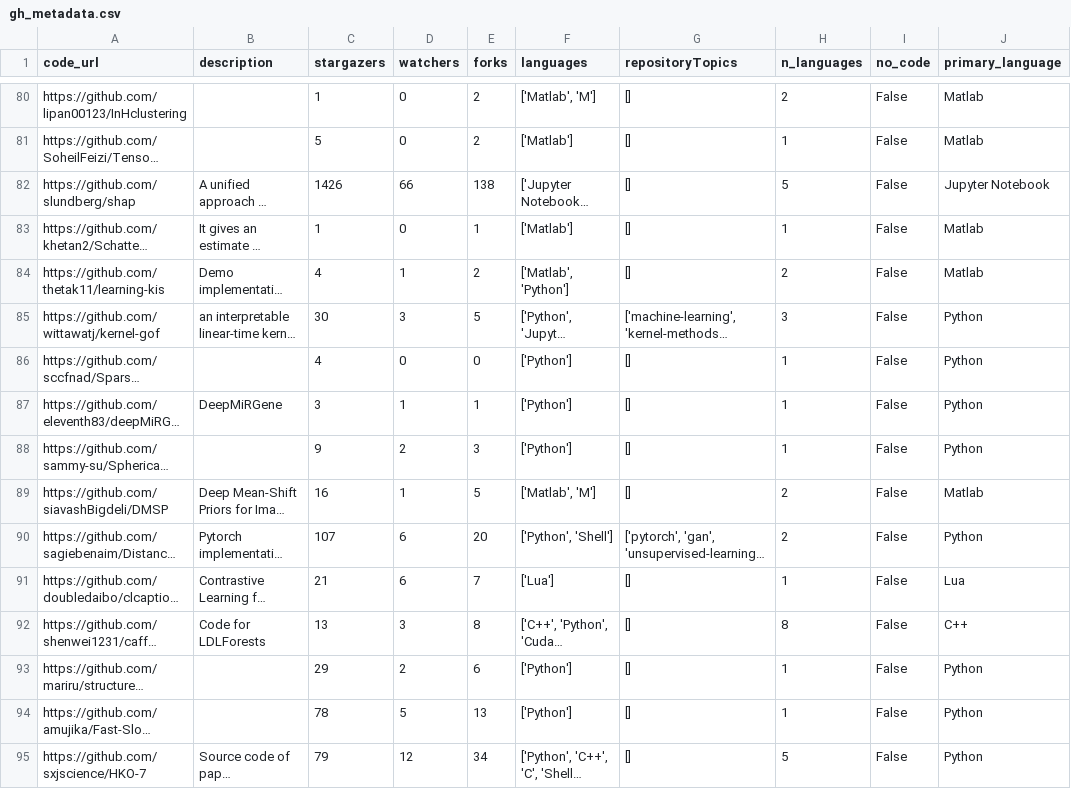
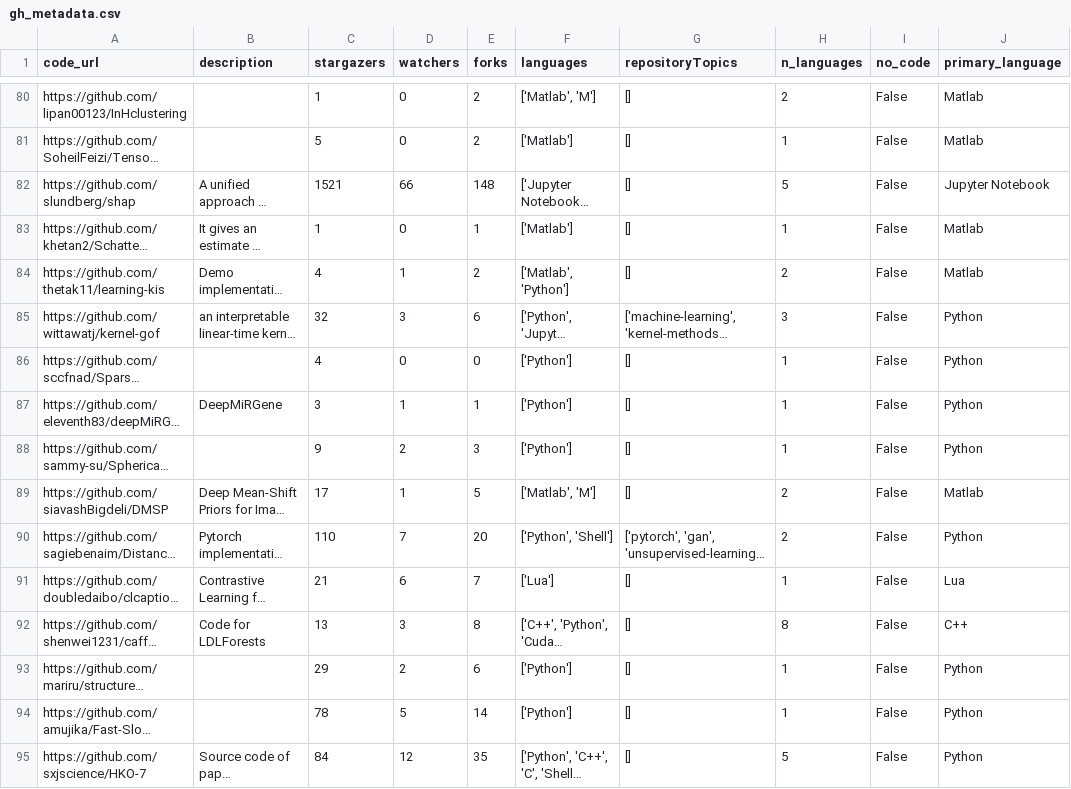
Before and after one commit to jzf2101/r2d_study, a CSV file: gh_metadata.csv, drawn as a sheet; only a part is shown, gaps mark what is left out; long unchanged cells end in …; the diff covers the shown part only; the diff names each change by its address in the sheet, - before the commit and + after, or states it on an @@ line.

```diff
--- a/gh_metadata.csv
+++ b/gh_metadata.csv
-C82 (stargazers): 1426
+C82 (stargazers): 1521
-E82 (forks): 138
+E82 (forks): 148
-C85 (stargazers): 30
+C85 (stargazers): 32
-E85 (forks): 5
+E85 (forks): 6
-C89 (stargazers): 16
+C89 (stargazers): 17
-C90 (stargazers): 107
+C90 (stargazers): 110
-D90 (watchers): 6
+D90 (watchers): 7
-E94 (forks): 13
+E94 (forks): 14
-C95 (stargazers): 79
+C95 (stargazers): 84
-E95 (forks): 34
+E95 (forks): 35
```
Also changed, not shown: 135 edited cells elsewhere in this file, larger_libraries.csv, r2d_w_labeled.csv, 2 other files.
